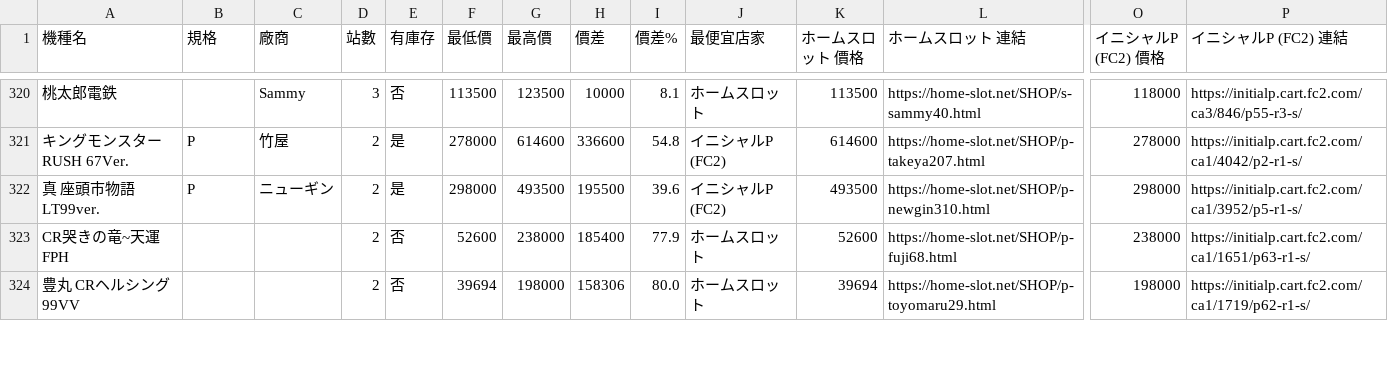
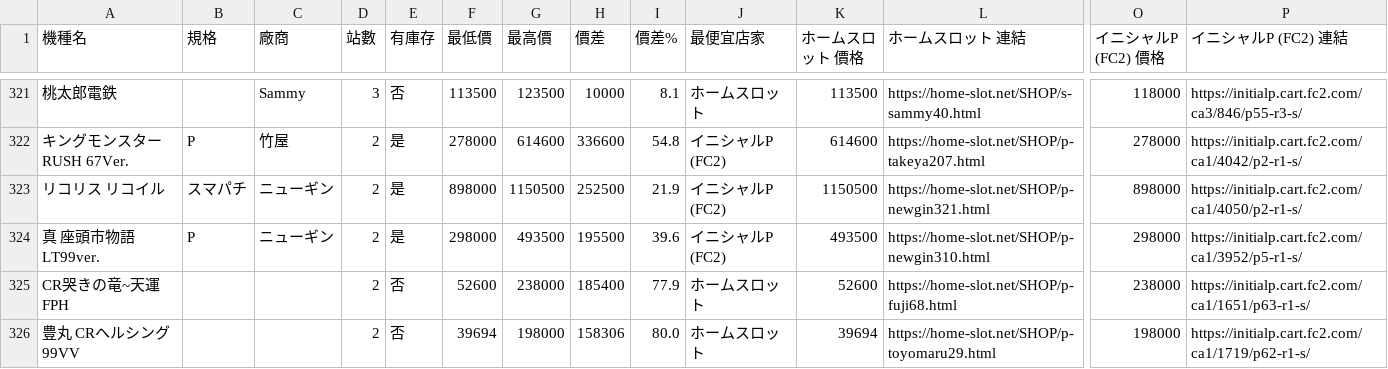
Before and after one commit to z870017/slot-price-watch, a CSV file: docs/prices.csv, drawn as a sheet; only a part is shown, gaps mark what is left out; rows hold the shown columns only; the diff covers the shown part only; the diff names each change by its address in the sheet, - before the commit and + after, or states it on an @@ line.

```diff
--- a/docs/prices.csv
+++ b/docs/prices.csv
+row 323: リコリス リコイル | スマパチ | ニューギン | 2 | 是 | 898000 | 1150500 | 252500 | 21.9 | イニシャルP (FC2) | 1150500 | https://home-slot.net/SHOP/p-newgin321.html | 898000 | https://initialp.cart.fc2.com/ca1/4050/p2-r1-s/
```
Also changed, not shown: 3 added rows, 4 removed rows and 38 edited cells elsewhere in this file, docs/changes.csv, docs/summary.csv, 4 other files.
